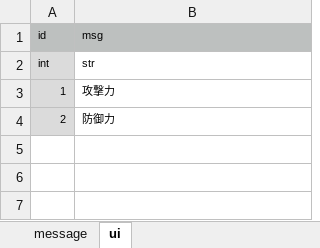
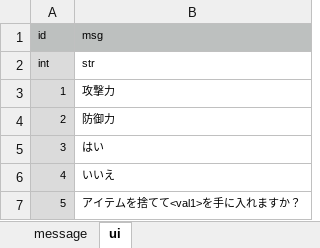
Before and after one commit to syun77/TournRPG, an Excel workbook: docs/message.xlsx, sheet ui, drawn as a sheet; values as stored, in another font and other column widths than the file's, no borders; the diff names each change by its address in the sheet, - before the commit and + after, or states it on an @@ line.

```diff
--- a/docs/message.xlsx (sheet ui)
+++ b/docs/message.xlsx (sheet ui)
+row 5: 3 | はい
+row 6: 4 | いいえ
+row 7: 5 | アイテムを捨てて<val1>を手に入れますか？
```
Also changed, not shown: 5 other files.
